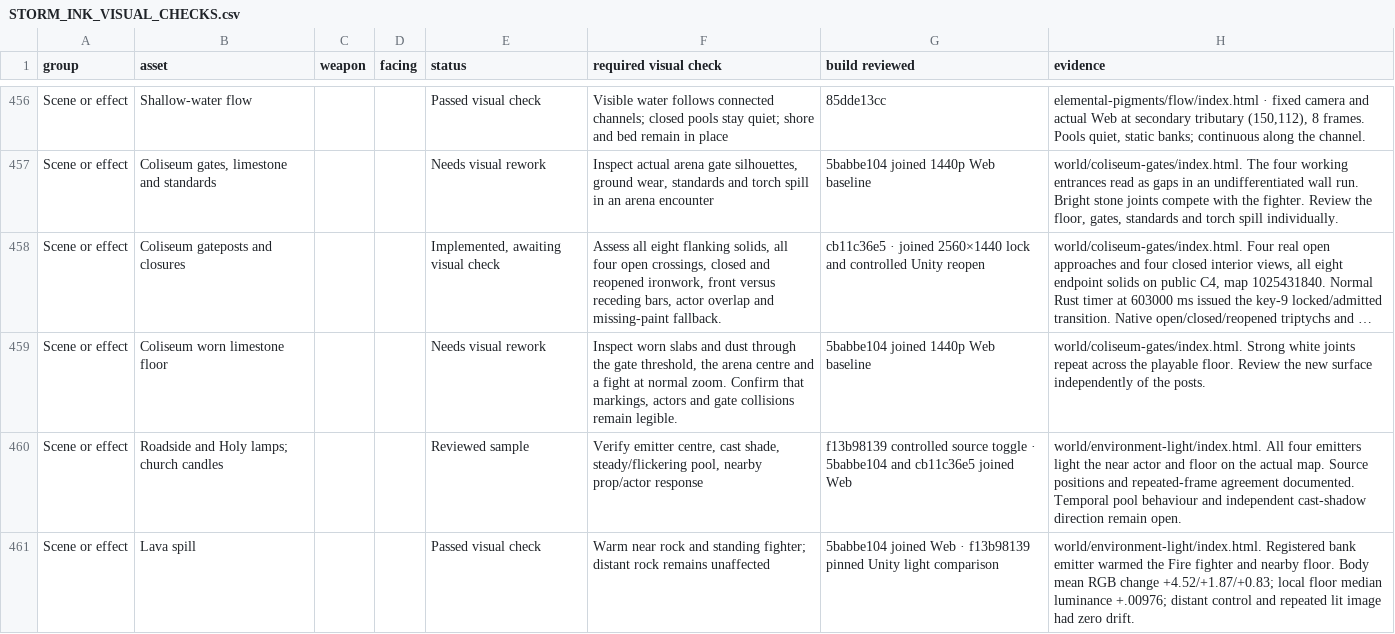
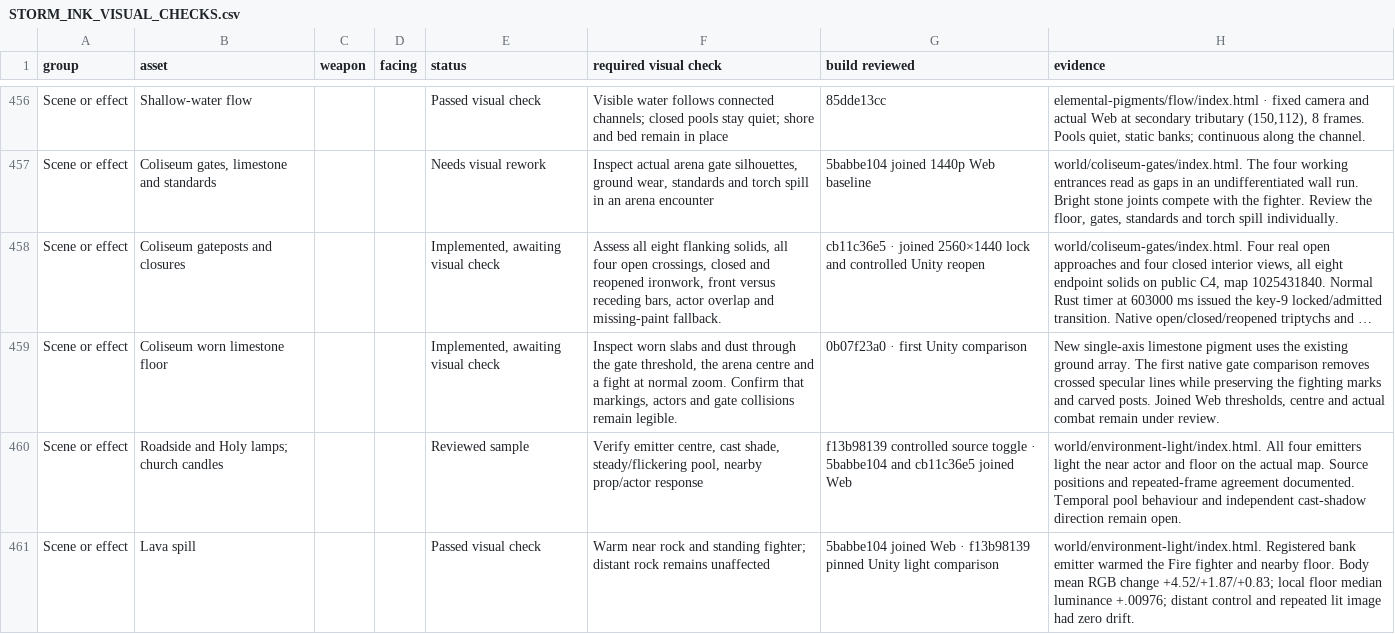
Before and after one commit to Nevanyte/RogueHalla, a CSV file: docs/art/STORM_INK_VISUAL_CHECKS.csv, drawn as a sheet; only a part is shown, gaps mark what is left out; long unchanged cells end in …; the diff names each change by its address in the sheet, - before the commit and + after, or states it on an @@ line.

Commit message:
Track the worn limestone arena surface through gameplay review

```diff
--- a/docs/art/STORM_INK_VISUAL_CHECKS.csv
+++ b/docs/art/STORM_INK_VISUAL_CHECKS.csv
-E459 (status): Needs visual rework
+E459 (status): Implemented, awaiting visual check
-G459 (build reviewed): 5babbe104 joined 1440p Web baseline
+G459 (build reviewed): 0b07f23a0 · first Unity comparison
-H459 (evidence): world/coliseum-gates/index.html. Strong white joints repeat across the playable floor. Review the new surface independently of the posts.
+H459 (evidence): New single-axis limestone pigment uses the existing ground array. The first native gate comparison removes crossed specular lines while preserving the fighting marks and carved posts. Joined Web thresholds, centre and actual combat remain under review.
```
Also changed, not shown: 2 other files.
